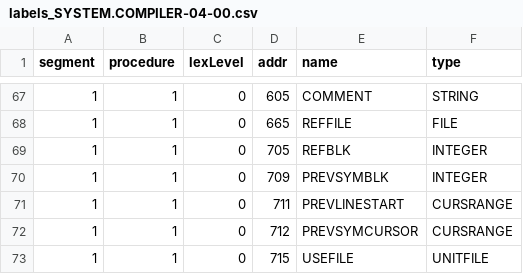
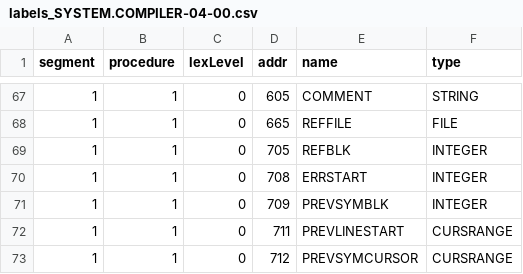
Before and after one commit to chris-e-green/chris-e-green.github.io, a CSV file: pdisasm/metadata/labels_SYSTEM.COMPILER-04-00.csv, drawn as a sheet; only a part is shown, gaps mark what is left out; the shorter side is filled out with more unchanged rows; the diff names each change by its address in the sheet, - before the commit and + after, or states it on an @@ line.

Commit message:
further improvements (with a suspected degradation in handling relative lex levels, sigh)

```diff
--- a/pdisasm/metadata/labels_SYSTEM.COMPILER-04-00.csv
+++ b/pdisasm/metadata/labels_SYSTEM.COMPILER-04-00.csv
+row 70: 1 | 1 | 0 | 708 | ERRSTART | INTEGER
```
Also changed, not shown: 8 other files.
